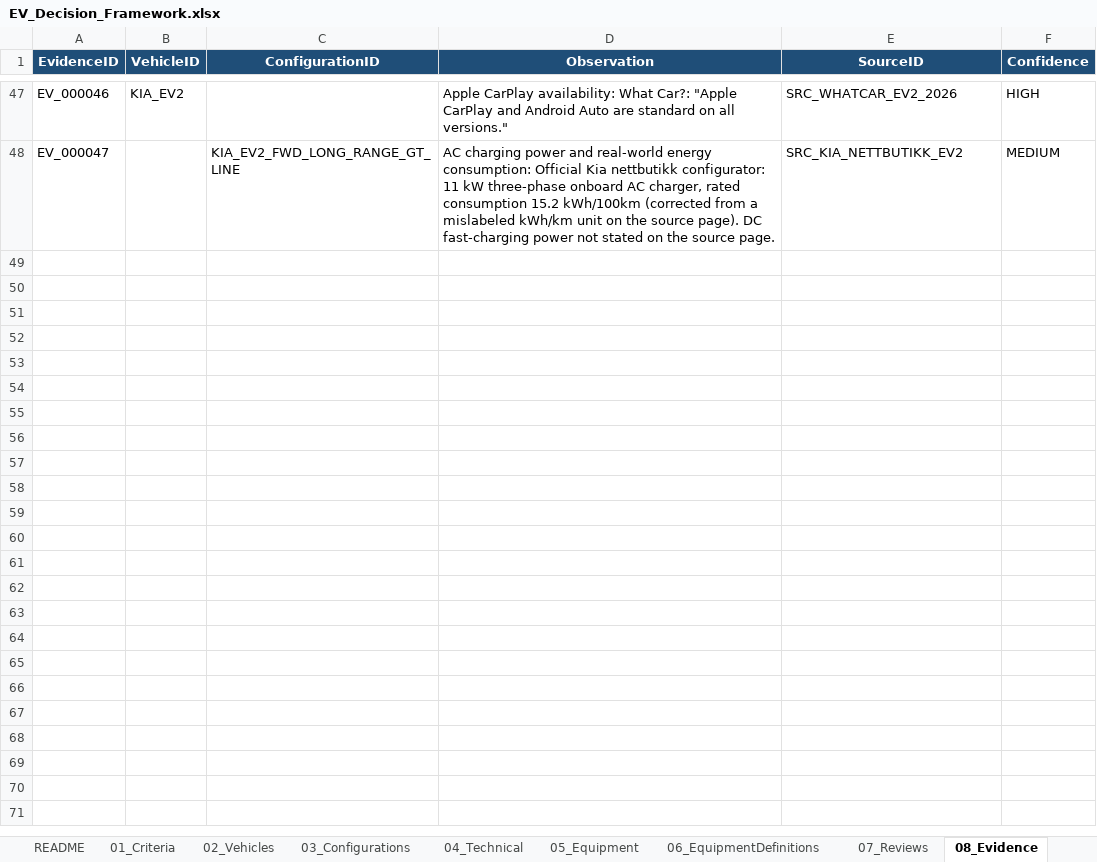
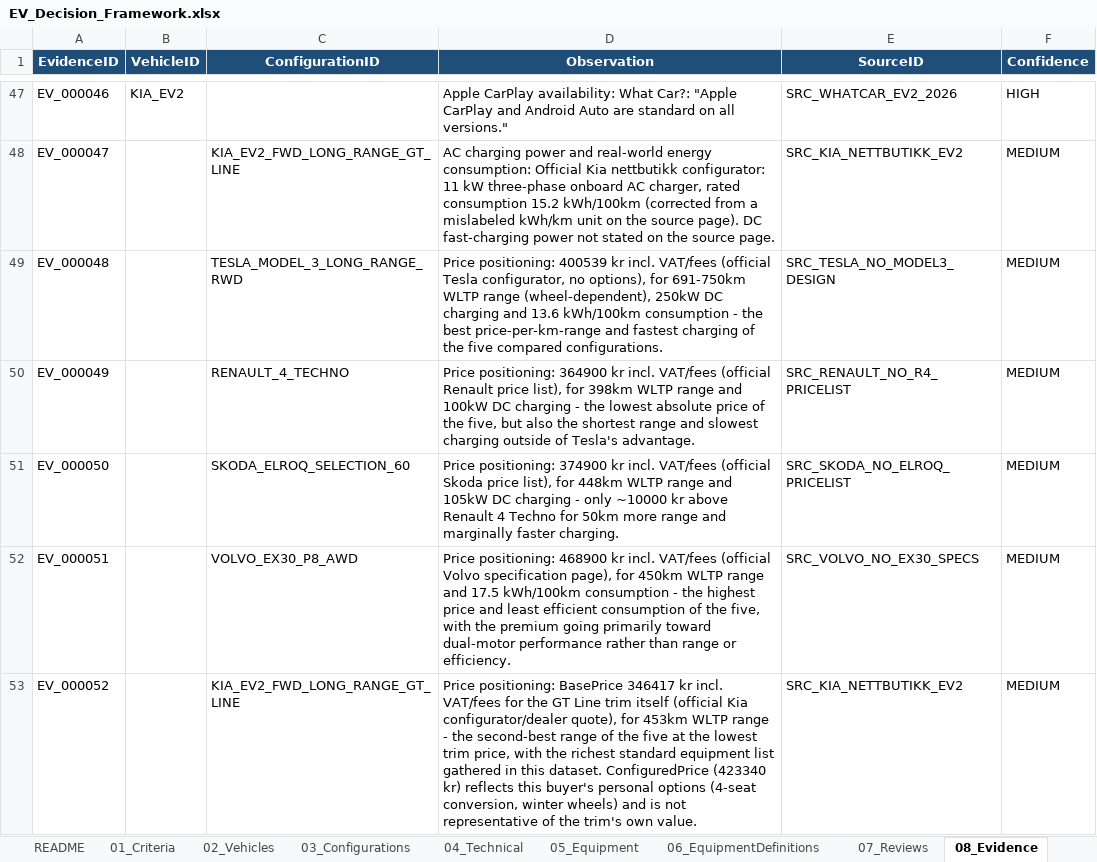
Before and after one commit to bemoy83/decision-framework, an Excel workbook: data/EV_Decision_Framework.xlsx, sheet 08_Evidence, drawn as a sheet; only a part is shown, gaps mark what is left out; values as stored, in another font and other column widths than the file's, no borders; the diff names each change by its address in the sheet, - before the commit and + after, or states it on an @@ line.

Commit message:
Update EV Decision Framework workbook to include further refinements in data structure and scoring model adjustments.

```diff
--- a/data/EV_Decision_Framework.xlsx (sheet 08_Evidence)
+++ b/data/EV_Decision_Framework.xlsx (sheet 08_Evidence)
+row 49: EV_000048 |  | TESLA_MODEL_3_LONG_RANGE_RWD | Price positioning: 400539 kr incl. VAT/fees (official Tesla configurator, no options), for 691-750km WLTP range (wheel-dependent), 250kW DC charging and 13.6 kWh/100km consumption - the best price-per-km-range and fastest charging of the five compared configurations. | SRC_TESLA_NO_MODEL3_DESIGN | MEDIUM
+row 50: EV_000049 |  | RENAULT_4_TECHNO | Price positioning: 364900 kr incl. VAT/fees (official Renault price list), for 398km WLTP range and 100kW DC charging - the lowest absolute price of the five, but also the shortest range and slowest charging outside of Tesla's advantage. | SRC_RENAULT_NO_R4_PRICELIST | MEDIUM
+row 51: EV_000050 |  | SKODA_ELROQ_SELECTION_60 | Price positioning: 374900 kr incl. VAT/fees (official Skoda price list), for 448km WLTP range and 105kW DC charging - only ~10000 kr above Renault 4 Techno for 50km more range and marginally faster charging. | SRC_SKODA_NO_ELROQ_PRICELIST | MEDIUM
+row 52: EV_000051 |  | VOLVO_EX30_P8_AWD | Price positioning: 468900 kr incl. VAT/fees (official Volvo specification page), for 450km WLTP range and 17.5 kWh/100km consumption - the highest price and least efficient consumption of the five, with the premium going primarily toward dual-motor performance rather than range or efficiency. | SRC_VOLVO_NO_EX30_SPECS | MEDIUM
+row 53: EV_000052 |  | KIA_EV2_FWD_LONG_RANGE_GT_LINE | Price positioning: BasePrice 346417 kr incl. VAT/fees for the GT Line trim itself (official Kia configurator/dealer quote), for 453km WLTP range - the second-best range of the five at the lowest trim price, with the richest standard equipment list gathered in this dataset. ConfiguredPrice (423340 kr) reflects this buyer's personal options (4-seat conversion, winter wheels) and is not representative of the trim's own value. | SRC_KIA_NETTBUTIKK_EV2 | MEDIUM
```
Also changed, not shown: sheet 07_Reviews, sheet 10_Scoring, sheet 09_Sources, sheet 04_Technical, sheet 11_DecisionLog, sheet 03_Configurations.
